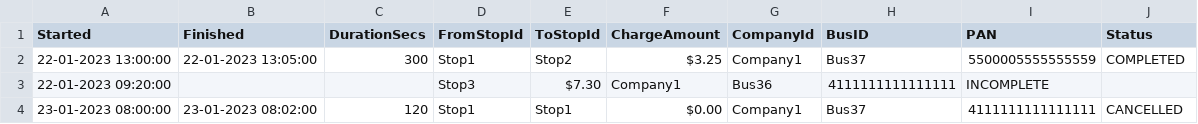
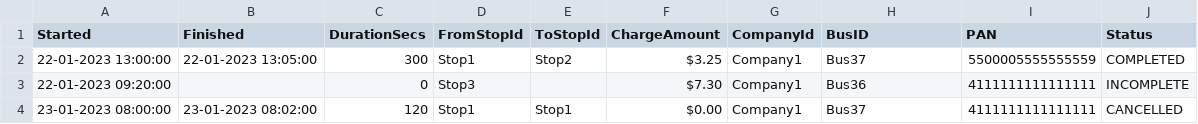
Before and after one commit to ashfaqkhan/CodingChallenge, a CSV file: sample-data/trips.csv, drawn as a sheet.

Commit message:
chore: added missing column in the second record

```diff
--- a/sample-data/trips.csv
+++ b/sample-data/trips.csv
@@ -2,3 +2,3 @@ Started,Finished,DurationSecs,FromStopId,ToStopId,ChargeAmount,CompanyId,BusID,P
 22-01-2023 13:00:00,22-01-2023 13:05:00,300,Stop1,Stop2,$3.25,Company1,Bus37,5500005555555559,COMPLETED
-22-01-2023 09:20:00,,,Stop3,$7.30,Company1,Bus36,4111111111111111,INCOMPLETE
+22-01-2023 09:20:00,,0,Stop3,,$7.30,Company1,Bus36,4111111111111111,INCOMPLETE
 23-01-2023 08:00:00,23-01-2023 08:02:00,120,Stop1,Stop1,$0.00,Company1,Bus37,4111111111111111,CANCELLED
```
